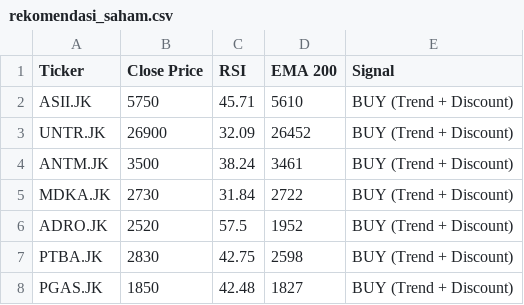
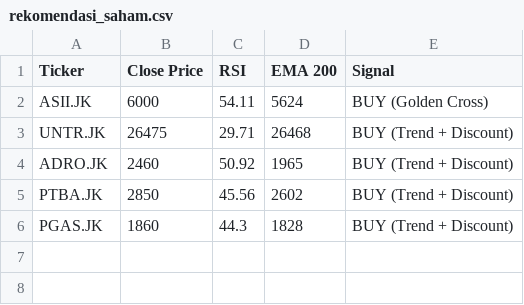
Before and after one commit to dnielasher/idx-automated-screener, a CSV file: rekomendasi_saham.csv, drawn as a sheet.

```diff
--- a/rekomendasi_saham.csv
+++ b/rekomendasi_saham.csv
@@ -1,8 +1,6 @@
 Ticker,Close Price,RSI,EMA 200,Signal
-ASII.JK,5750,45.71,5610,BUY (Trend + Discount)
-UNTR.JK,26900,32.09,26452,BUY (Trend + Discount)
-ANTM.JK,3500,38.24,3461,BUY (Trend + Discount)
-MDKA.JK,2730,31.84,2722,BUY (Trend + Discount)
-ADRO.JK,2520,57.5,1952,BUY (Trend + Discount)
-PTBA.JK,2830,42.75,2598,BUY (Trend + Discount)
-PGAS.JK,1850,42.48,1827,BUY (Trend + Discount)
+ASII.JK,6000,54.11,5624,BUY (Golden Cross)
+UNTR.JK,26475,29.71,26468,BUY (Trend + Discount)
+ADRO.JK,2460,50.92,1965,BUY (Trend + Discount)
+PTBA.JK,2850,45.56,2602,BUY (Trend + Discount)
+PGAS.JK,1860,44.3,1828,BUY (Trend + Discount)
```
